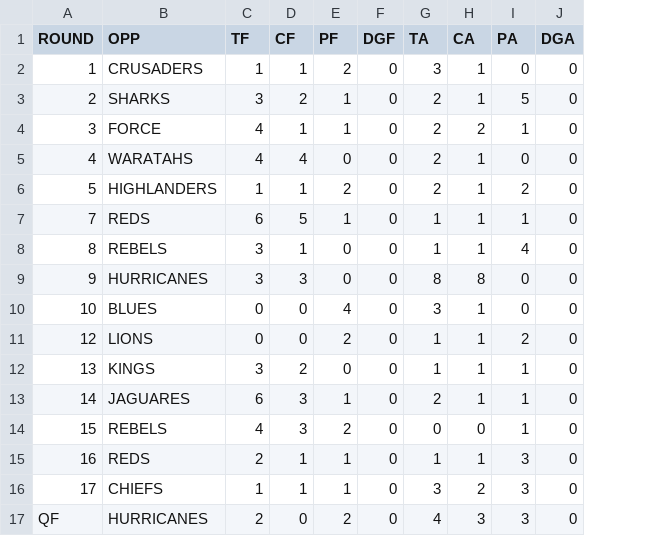
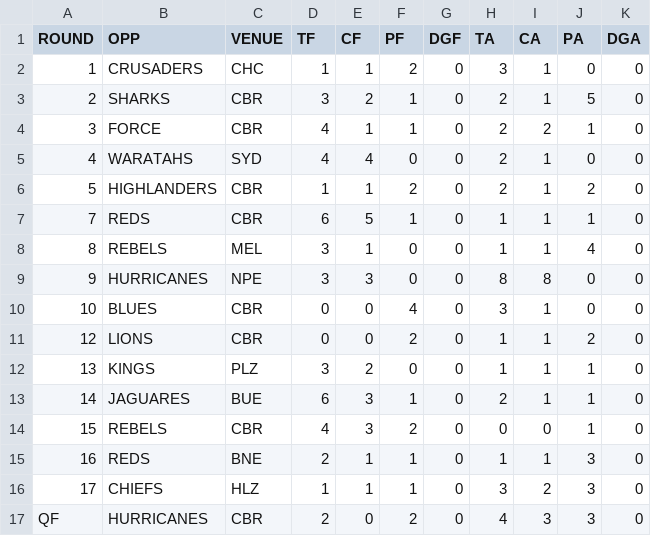
Before and after one commit to JoeJimFlood/RugbyPredictifier, a CSV file: 2017SuperRugby/teamcsvs/BRUMBIES.csv, drawn as a sheet; the diff names each change by its address in the sheet, - before the commit and + after, or states it on an @@ line.

```diff
--- a/2017SuperRugby/teamcsvs/BRUMBIES.csv
+++ b/2017SuperRugby/teamcsvs/BRUMBIES.csv
+column C (VENUE), rows 2-17: CHC | CBR | CBR | SYD | CBR | CBR | MEL | NPE | CBR | CBR | PLZ | BUE | CBR | BNE | HLZ | CBR
```
Also changed, not shown: 2017SuperRugby/teamcsvs/CHIEFS.csv, 2017SuperRugby/teamcsvs/CRUSADERS.csv, 22 other files.
